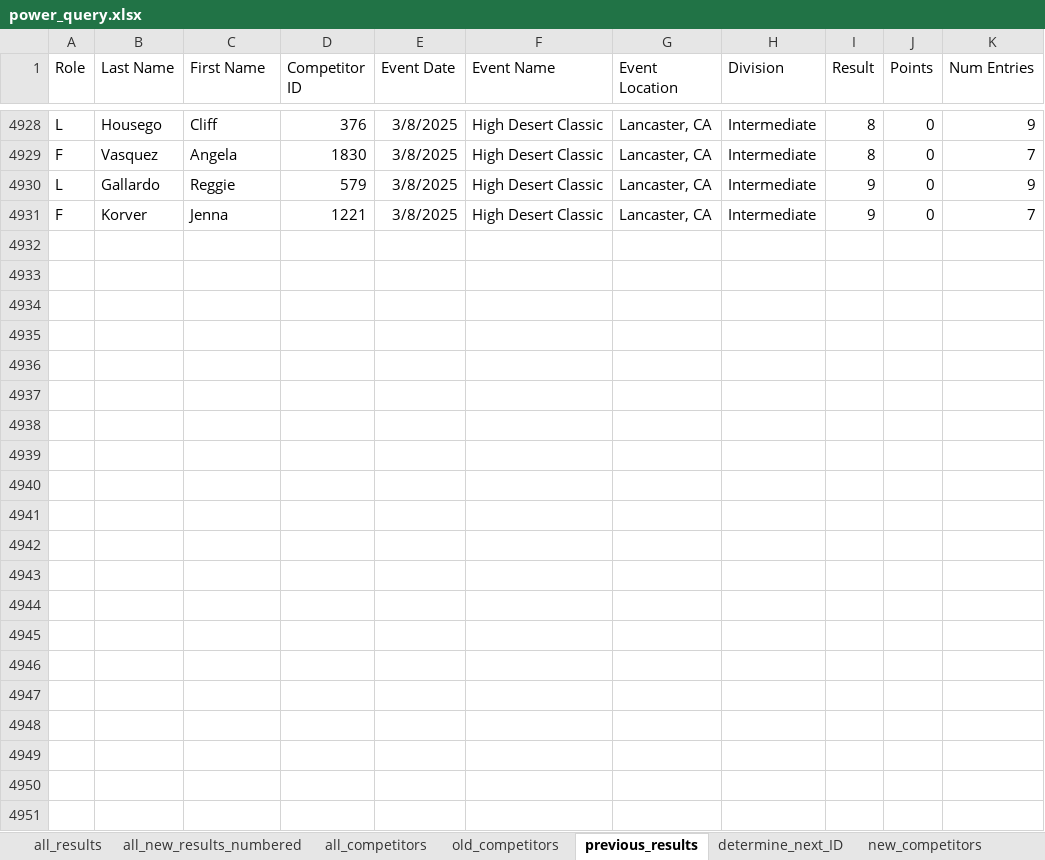
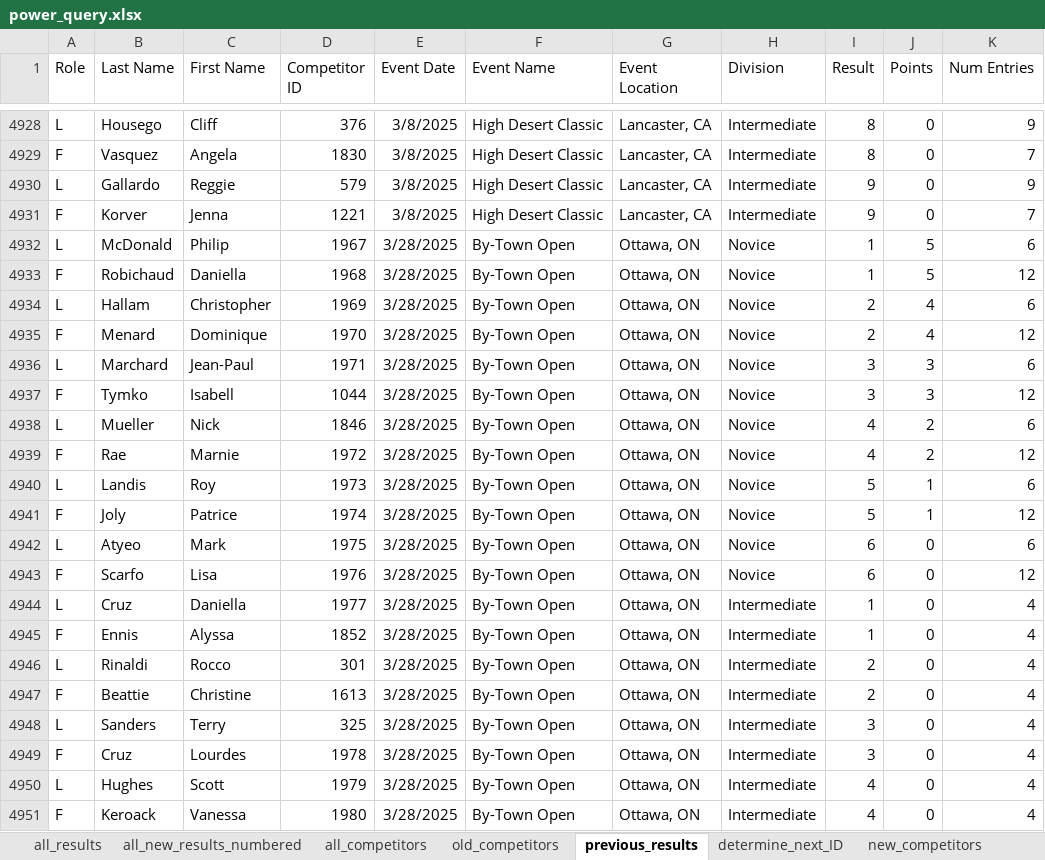
Before and after one commit to CTSTavarney/ctst-dev, an Excel workbook: create_csv_new/power_query.xlsx, sheet previous_results, drawn as a sheet; only a part is shown, gaps mark what is left out; values as stored, in another font and other column widths than the file's, no borders; table styles not drawn; the diff names each change by its address in the sheet, - before the commit and + after, or states it on an @@ line.

Commit message:
2025 - The Edge Results

```diff
--- a/create_csv_new/power_query.xlsx (sheet previous_results)
+++ b/create_csv_new/power_query.xlsx (sheet previous_results)
+row 4932: L | McDonald | Philip | 1967 | 3/28/2025 | By-Town Open | Ottawa, ON | Novice | 1 | 5 | 6
+row 4933: F | Robichaud | Daniella | 1968 | 3/28/2025 | By-Town Open | Ottawa, ON | Novice | 1 | 5 | 12
+row 4934: L | Hallam | Christopher | 1969 | 3/28/2025 | By-Town Open | Ottawa, ON | Novice | 2 | 4 | 6
+row 4935: F | Menard | Dominique | 1970 | 3/28/2025 | By-Town Open | Ottawa, ON | Novice | 2 | 4 | 12
+row 4936: L | Marchard | Jean-Paul | 1971 | 3/28/2025 | By-Town Open | Ottawa, ON | Novice | 3 | 3 | 6
+row 4937: F | Tymko | Isabell | 1044 | 3/28/2025 | By-Town Open | Ottawa, ON | Novice | 3 | 3 | 12
+row 4938: L | Mueller | Nick | 1846 | 3/28/2025 | By-Town Open | Ottawa, ON | Novice | 4 | 2 | 6
+row 4939: F | Rae | Marnie | 1972 | 3/28/2025 | By-Town Open | Ottawa, ON | Novice | 4 | 2 | 12
+row 4940: L | Landis | Roy | 1973 | 3/28/2025 | By-Town Open | Ottawa, ON | Novice | 5 | 1 | 6
+row 4941: F | Joly | Patrice | 1974 | 3/28/2025 | By-Town Open | Ottawa, ON | Novice | 5 | 1 | 12
+row 4942: L | Atyeo | Mark | 1975 | 3/28/2025 | By-Town Open | Ottawa, ON | Novice | 6 | 0 | 6
+row 4943: F | Scarfo | Lisa | 1976 | 3/28/2025 | By-Town Open | Ottawa, ON | Novice | 6 | 0 | 12
+row 4944: L | Cruz | Daniella | 1977 | 3/28/2025 | By-Town Open | Ottawa, ON | Intermediate | 1 | 0 | 4
+row 4945: F | Ennis | Alyssa | 1852 | 3/28/2025 | By-Town Open | Ottawa, ON | Intermediate | 1 | 0 | 4
+row 4946: L | Rinaldi | Rocco | 301 | 3/28/2025 | By-Town Open | Ottawa, ON | Intermediate | 2 | 0 | 4
+row 4947: F | Beattie | Christine | 1613 | 3/28/2025 | By-Town Open | Ottawa, ON | Intermediate | 2 | 0 | 4
+row 4948: L | Sanders | Terry | 325 | 3/28/2025 | By-Town Open | Ottawa, ON | Intermediate | 3 | 0 | 4
+row 4949: F | Cruz | Lourdes | 1978 | 3/28/2025 | By-Town Open | Ottawa, ON | Intermediate | 3 | 0 | 4
+row 4950: L | Hughes | Scott | 1979 | 3/28/2025 | By-Town Open | Ottawa, ON | Intermediate | 4 | 0 | 4
+row 4951: F | Keroack | Vanessa | 1980 | 3/28/2025 | By-Town Open | Ottawa, ON | Intermediate | 4 | 0 | 4
```
Also changed, not shown: sheet all_new_results_unnumbered, sheet all_new_results_numbered, sheet all_results, sheet new_competitors, sheet old_competitors, sheet all_competitors, 1 more sheet, create_db_tables/create_db_tables.xlsx, 31 other files.
